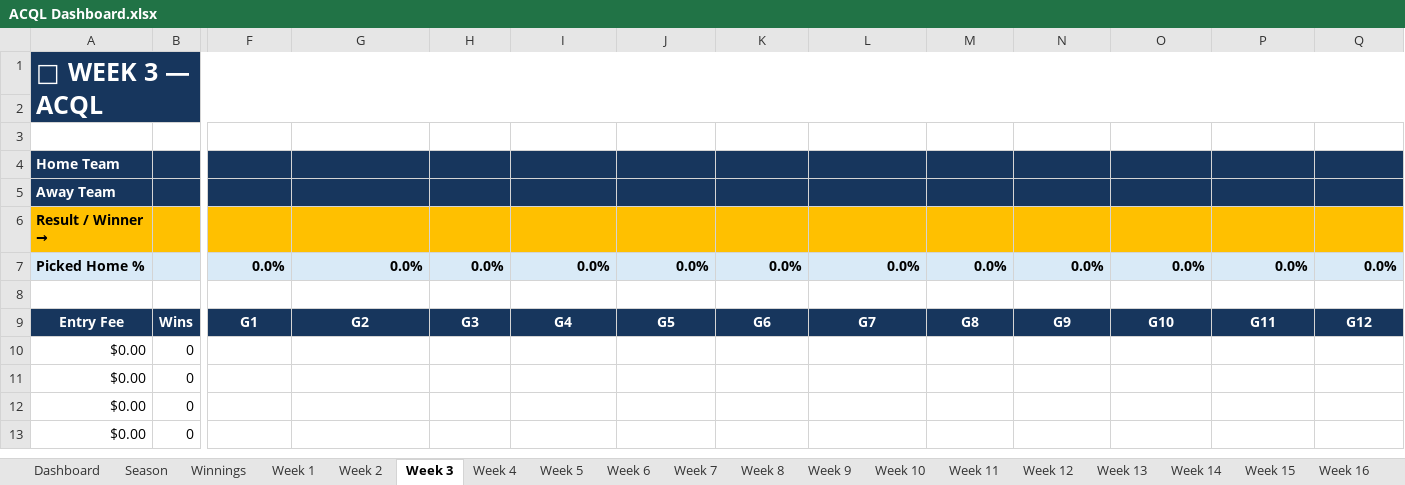
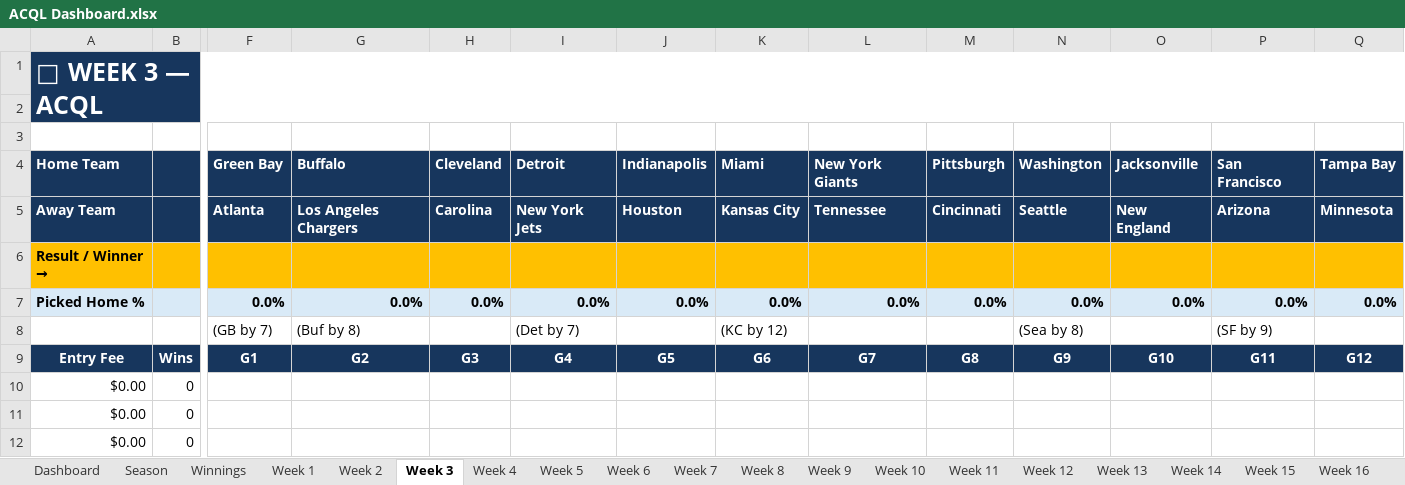
Before and after one commit to SamPhelps22/ACQL-Dashboard-x, an Excel workbook: ACQL Dashboard.xlsx, sheet Week 3, drawn as a sheet; only a part is shown, gaps mark what is left out; the shorter side is filled out with more unchanged rows; values as stored, in another font and other column widths than the file's, no borders; conditional formats not drawn; removed rows and columns are numbered as before the commit, all else as after; rows hold the shown columns only; the diff names each change by its address in the sheet, - before the commit and + after, or states it on an @@ line.

Commit message:
Week 2 completed. Added next week page and stats.xls file. Updated analytics.py, models.py, app.py, player.py, and standings.py files.

```diff
--- a/ACQL Dashboard.xlsx (sheet Week 3)
+++ b/ACQL Dashboard.xlsx (sheet Week 3)
-row 4: Home Team
-row 5: Away Team
+row 4: Home Team |  | Green Bay | Buffalo | Cleveland | Detroit | Indianapolis | Miami | New York Giants | Pittsburgh | Washington | Jacksonville | San Francisco | Tampa Bay
+row 5: Away Team |  | Atlanta | Los Angeles Chargers | Carolina | New York Jets | Houston | Kansas City | Tennessee | Cincinnati | Seattle | New England | Arizona | Minnesota
-row 8: (empty)
+row 8:  |  | (GB by 7) | (Buf by 8) |  | (Det by 7) |  | (KC by 12) |  |  | (Sea by 8) |  | (SF by 9)
```
Also changed, not shown: sheet Dashboard, sheet Week 2, sheet Season, sheet Winnings, formulas that keep their value, 9 other files.
